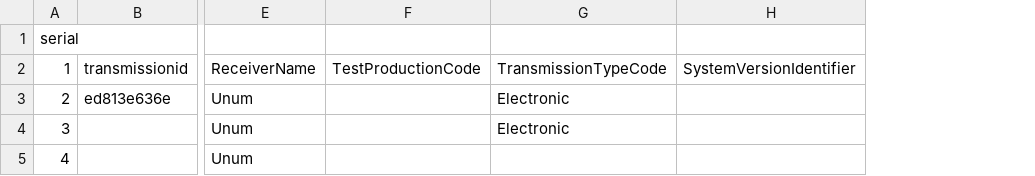
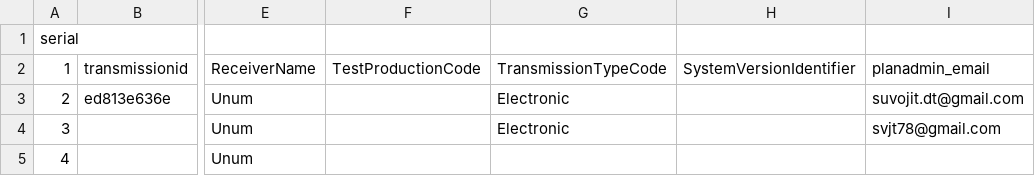
Before and after one commit to svjt78/intellidata, a CSV file: intellidata/transmissions.csv, drawn as a sheet; only a part is shown, gaps mark what is left out; the diff names each change by its address in the sheet, - before the commit and + after, or states it on an @@ line.

```diff
--- a/intellidata/transmissions.csv
+++ b/intellidata/transmissions.csv
+column I, rows 2-4: planadmin_email | suvojit.dt@gmail.com | svjt78@gmail.com
```
Also changed, not shown: intellidata/employees.csv, intellidata/employees1.csv, 14 other files.
